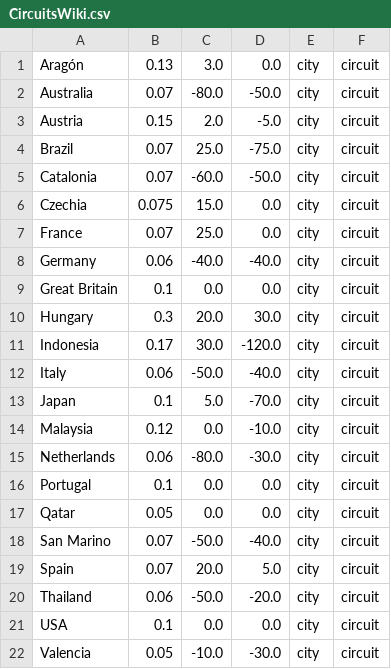
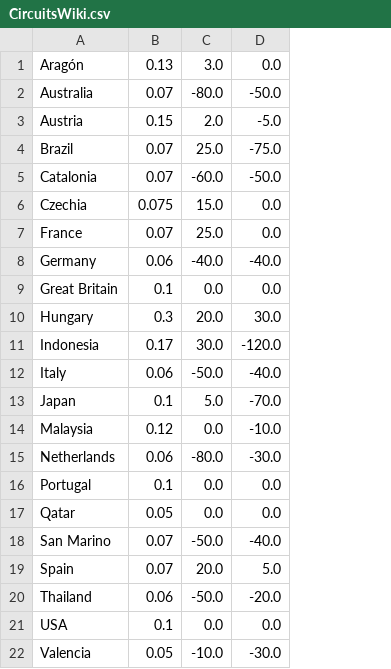
Before and after one commit to jan438/MotoGP, a CSV file: Data/CircuitsWiki.csv, drawn as a sheet; the diff names each change by its address in the sheet, - before the commit and + after, or states it on an @@ line.

Commit message:
remove code

```diff
--- a/Data/CircuitsWiki.csv
+++ b/Data/CircuitsWiki.csv
-column E, rows 1-22: all city
-column F, rows 1-22: all circuit
```
